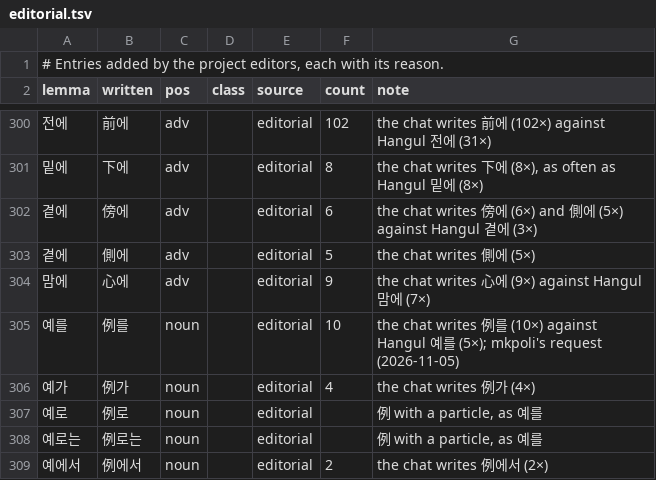
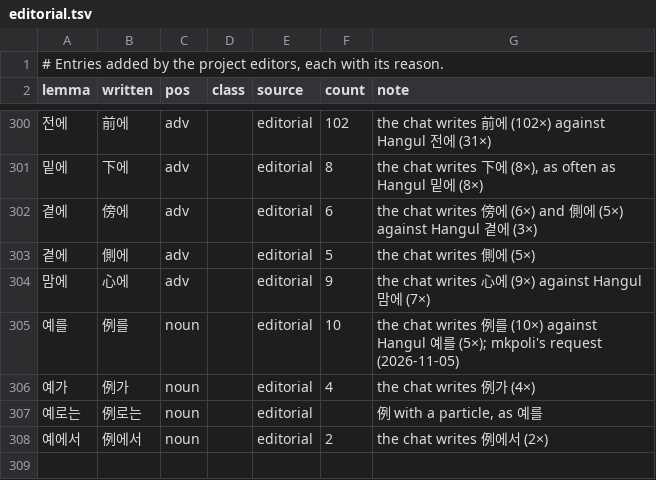
Before and after one commit to mkpoli/seokdok, a TSV file: dict/editorial.tsv, drawn as a sheet; only a part is shown, gaps mark what is left out.

Commit message:
fix(dict): keep 예로부터 out of the 例 rows

```diff
--- a/dict/editorial.tsv
+++ b/dict/editorial.tsv
@@ -306,3 +306,2 @@ lemma	written	pos	class	source	count	note
 예가	例가	noun		editorial	4	the chat writes 例가 (4×)
-예로	例로	noun		editorial		例 with a particle, as 예를
 예로는	例로는	noun		editorial		例 with a particle, as 예를
```
Also changed, not shown: 1 other file.
